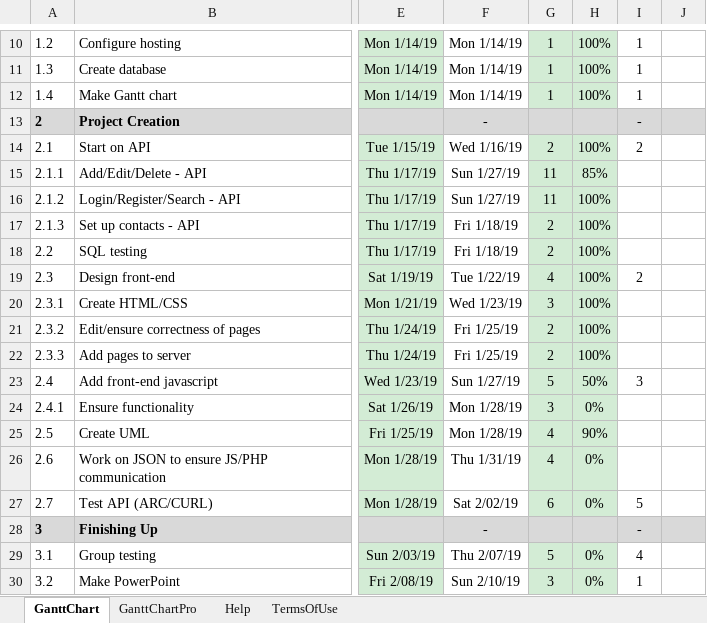
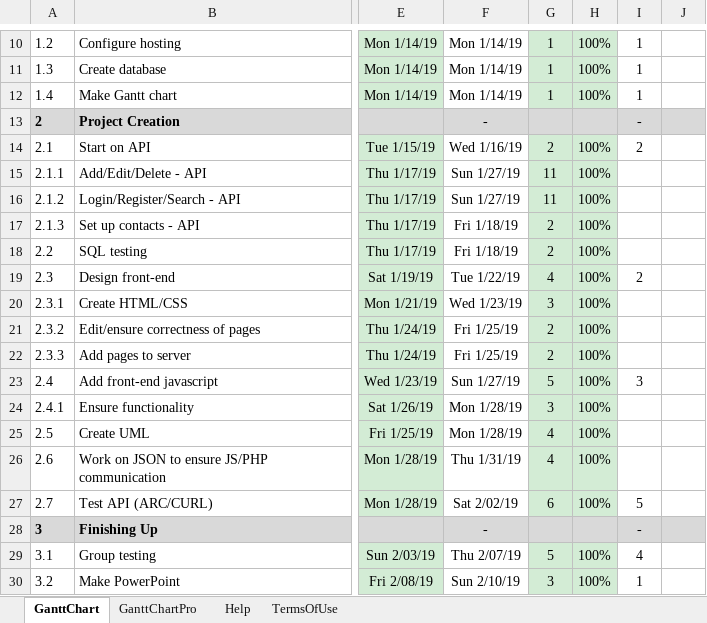
Before and after one commit to dtroberts1/ContactManager---Group-Project, an Excel workbook: gantt-chart.xlsx, sheet GanttChart, drawn as a sheet; only a part is shown, gaps mark what is left out; values as stored, in another font and other column widths than the file's, no borders; charts and pictures and conditional formats not drawn; the diff names each change by its address in the sheet, - before the commit and + after, or states it on an @@ line.

Commit message:
updated progress

```diff
--- a/gantt-chart.xlsx (sheet GanttChart)
+++ b/gantt-chart.xlsx (sheet GanttChart)
-H15: 85%
+H15: 100%
-H23: 50%
+H23: 100%
-H24: 0%
+H24: 100%
-H25: 90%
+H25: 100%
-H26:H27: 0%
+H26:H27: 100%
-H29:H30: 0%
+H29:H30: 100%
```
